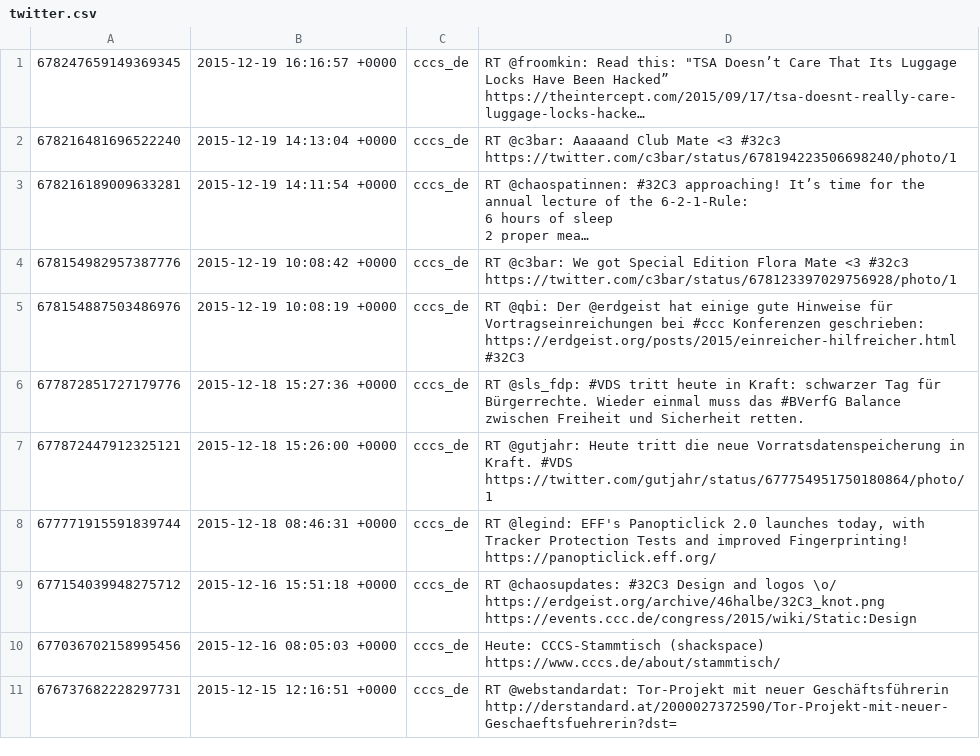
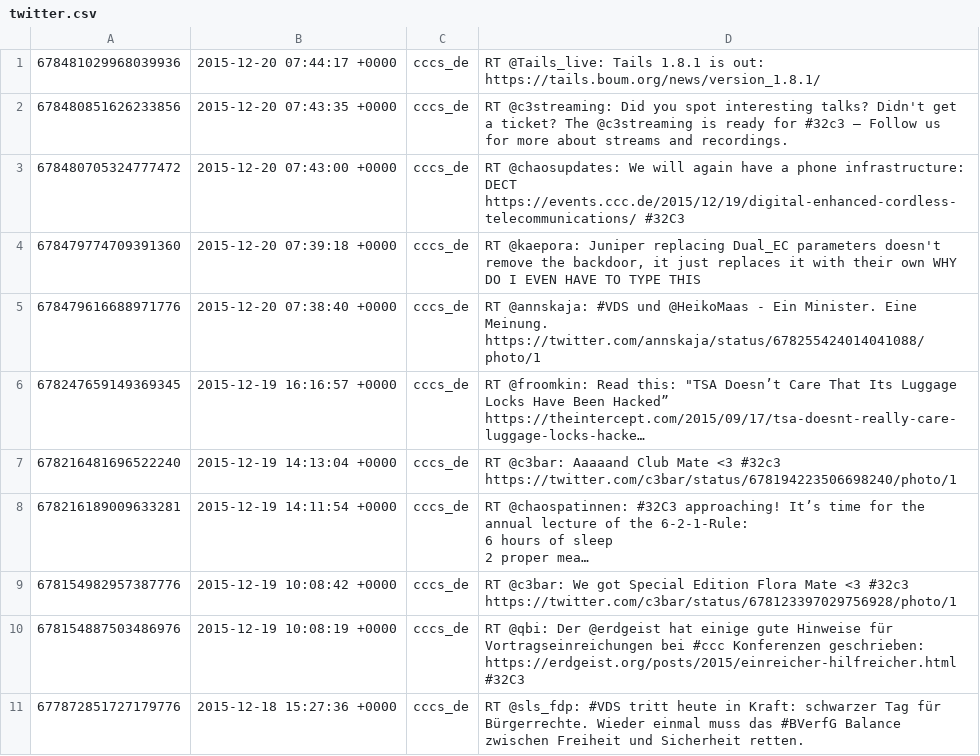
Before and after one commit to cccs/cccs-website, a CSV file: content/_data/twitter.csv, drawn as a sheet; only a part is shown; the shorter side is filled out with more unchanged rows; long unchanged cells end in …; the diff names each change by its address in the sheet, - before the commit and + after, or states it on an @@ line.

Commit message:
Update Twitter

```diff
--- a/content/_data/twitter.csv
+++ b/content/_data/twitter.csv
+row 1: 678481029968039936 | 2015-12-20 07:44:17 +0000 | cccs_de | RT @Tails_live: Tails 1.8.1 is out: https://tails.boum.org/news/version_1.8.1/
+row 2: 678480851626233856 | 2015-12-20 07:43:35 +0000 | cccs_de | RT @c3streaming: Did you spot interesting talks? Didn't get a ticket? The @c3streaming is ready for #32c3 – Follow us for more about streams and recordings.
+row 3: 678480705324777472 | 2015-12-20 07:43:00 +0000 | cccs_de | RT @chaosupdates: We will again have a phone infrastructure: DECT https://events.ccc.de/2015/12/19/digital-enhanced-cordless-telecommunications/ #32C3
+row 4: 678479774709391360 | 2015-12-20 07:39:18 +0000 | cccs_de | RT @kaepora: Juniper replacing Dual_EC parameters doesn't remove the backdoor, it just replaces it with their own WHY DO I EVEN HAVE TO TYPE THIS
+row 5: 678479616688971776 | 2015-12-20 07:38:40 +0000 | cccs_de | RT @annskaja: #VDS und @HeikoMaas - Ein Minister. Eine Meinung. https://twitter.com/annskaja/status/678255424014041088/photo/1
```
